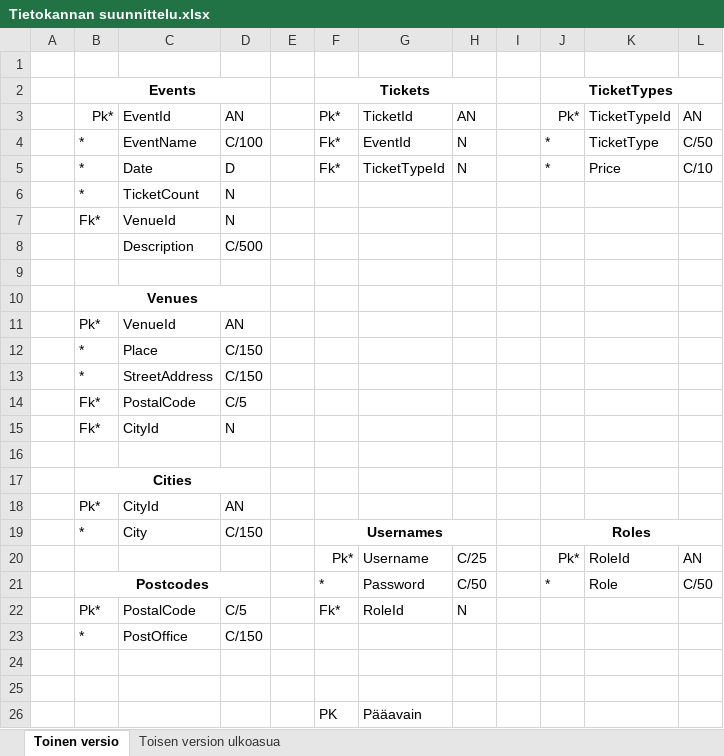
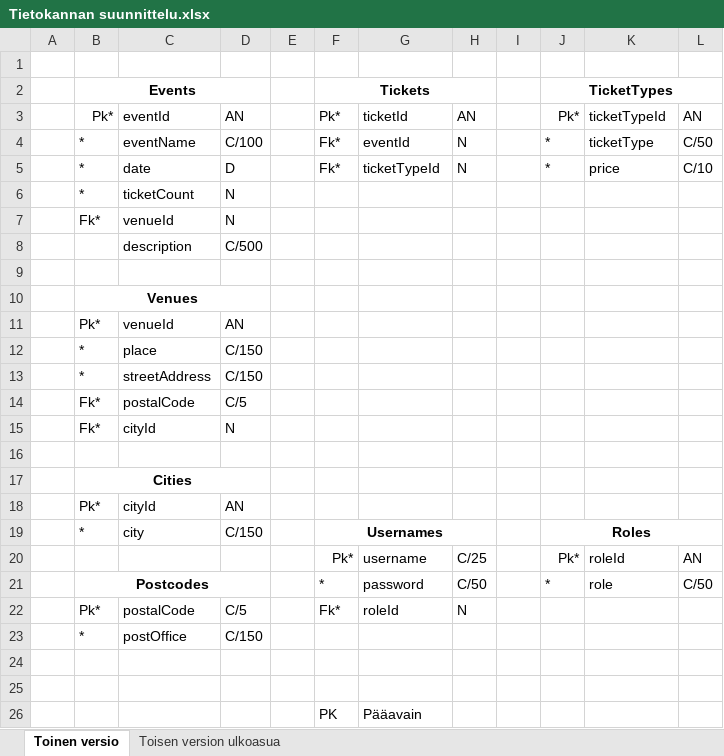
Before and after one commit to NicklasHH/TicketGuru, an Excel workbook: Tietokannan suunnittelu.xlsx, sheet Toinen versio, drawn as a sheet; only a part is shown; values as stored, in another font and other column widths than the file's, no borders; charts and pictures not drawn; the diff names each change by its address in the sheet, - before the commit and + after, or states it on an @@ line.

Commit message:
Muokattu excelin isot alkukirjaimet

```diff
--- a/Tietokannan suunnittelu.xlsx (sheet Toinen versio)
+++ b/Tietokannan suunnittelu.xlsx (sheet Toinen versio)
-C3: EventId
+C3: eventId
-G3: TicketId
+G3: ticketId
-K3: TicketTypeId
+K3: ticketTypeId
-C4: EventName
+C4: eventName
-G4: EventId
+G4: eventId
-K4: TicketType
+K4: ticketType
-C5: Date
+C5: date
-G5: TicketTypeId
+G5: ticketTypeId
-K5: Price
+K5: price
-C6: TicketCount
+C6: ticketCount
-C7: VenueId
+C7: venueId
-C8: Description
+C8: description
-C11: VenueId
+C11: venueId
-C12: Place
+C12: place
-C13: StreetAddress
+C13: streetAddress
-C14: PostalCode
+C14: postalCode
-C15: CityId
+C15: cityId
-C18: CityId
+C18: cityId
-C19: City
+C19: city
-G20: Username
+G20: username
-K20: RoleId
+K20: roleId
-G21: Password
+G21: password
-K21: Role
+K21: role
-C22: PostalCode
+C22: postalCode
-G22: RoleId
+G22: roleId
-C23: PostOffice
+C23: postOffice
```
